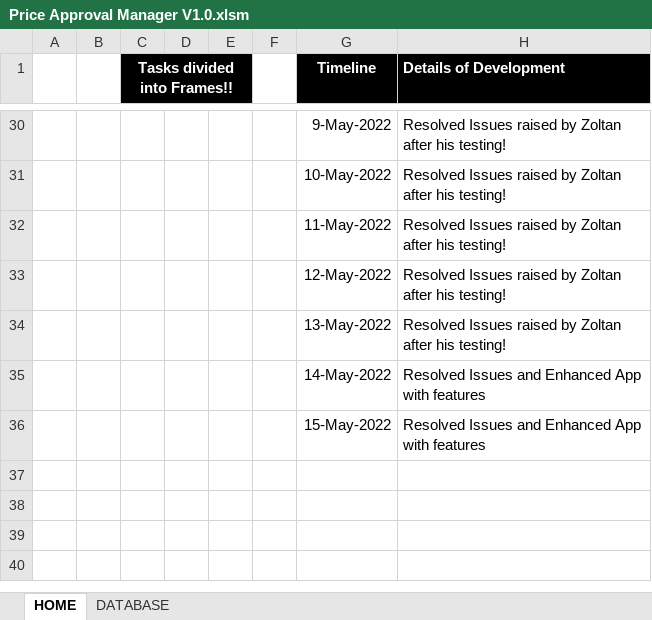
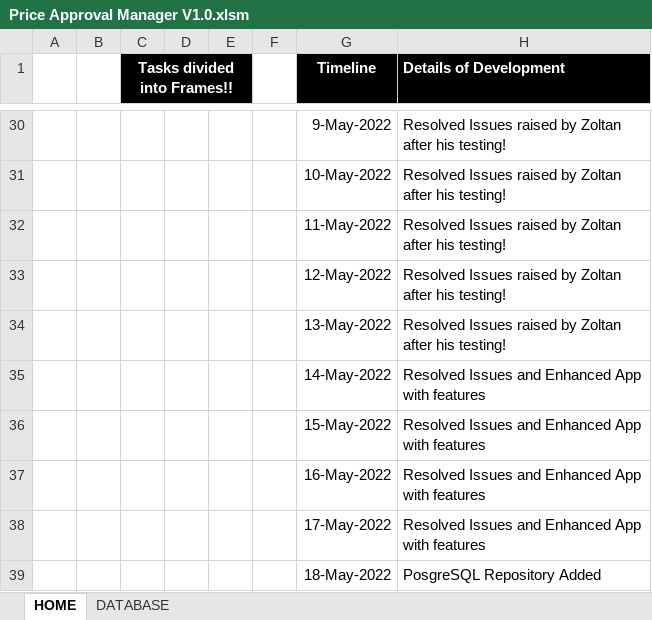
Before and after one commit to tothzola/price-manager, an Excel workbook: Price Approval Manager V1.0.xlsm, sheet HOME, drawn as a sheet; only a part is shown, gaps mark what is left out; values as stored, in another font and other column widths than the file's, no borders; charts and pictures not drawn; the diff names each change by its address in the sheet, - before the commit and + after, or states it on an @@ line.

Commit message:
#54 Update PriceApprovalManager
PostgreSQL Integration #54 completed and also resolved the critical bug #72

```diff
--- a/Price Approval Manager V1.0.xlsm (sheet HOME)
+++ b/Price Approval Manager V1.0.xlsm (sheet HOME)
+row 37:  |  |  |  |  |  | 16-May-2022 | Resolved Issues and Enhanced App with features
+row 38:  |  |  |  |  |  | 17-May-2022 | Resolved Issues and Enhanced App with features
+row 39:  |  |  |  |  |  | 18-May-2022 | PosgreSQL Repository Added
```
Also changed, not shown: sheet DATABASE.
